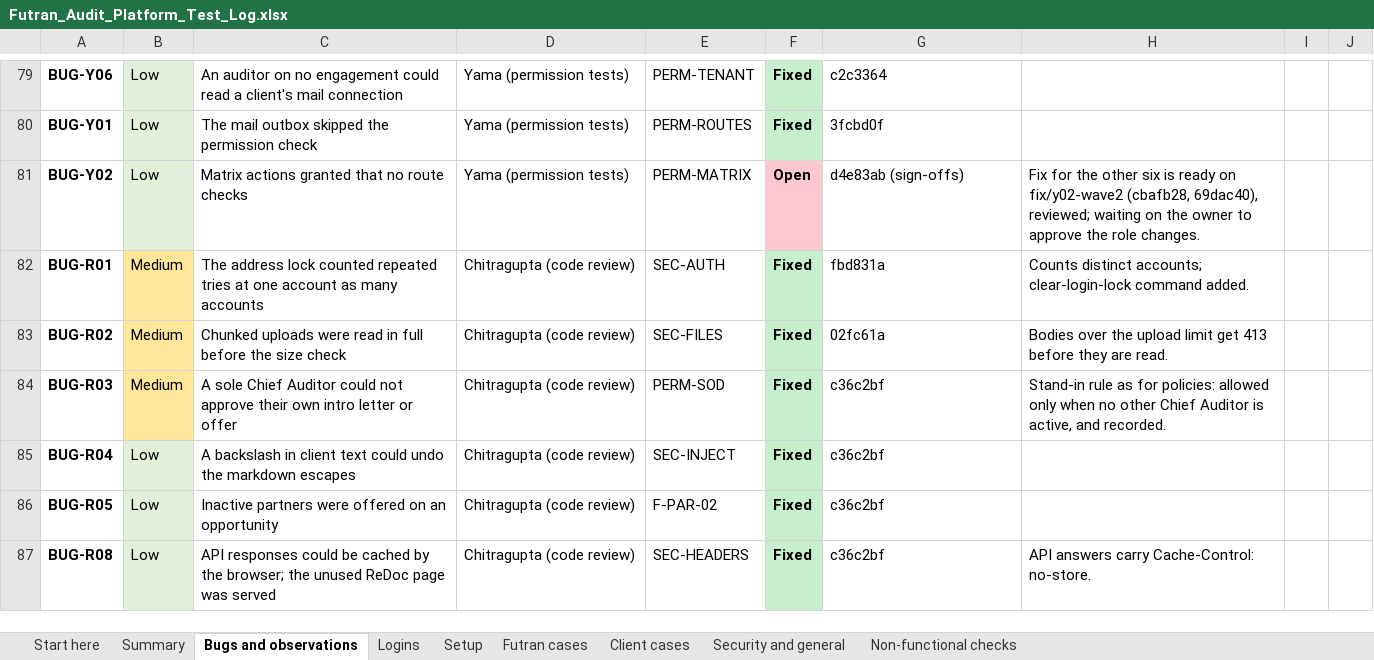
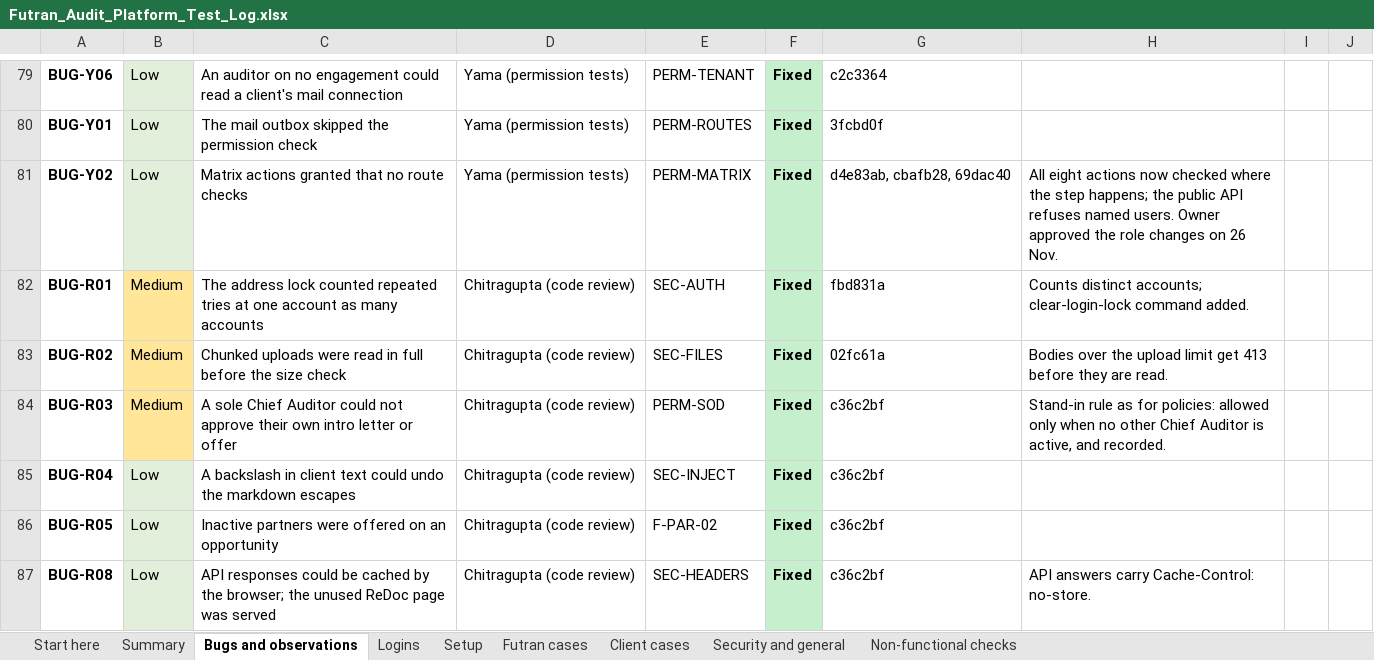
Before and after one commit to soursourthesour/futran-audit-platform, an Excel workbook: docs/testing/Futran_Audit_Platform_Test_Log.xlsx, sheet Bugs and observations, drawn as a sheet; only a part is shown, gaps mark what is left out; values as stored, in another font and other column widths than the file's, no borders; the diff names each change by its address in the sheet, - before the commit and + after, or states it on an @@ line.

```diff
--- a/docs/testing/Futran_Audit_Platform_Test_Log.xlsx (sheet Bugs and observations)
+++ b/docs/testing/Futran_Audit_Platform_Test_Log.xlsx (sheet Bugs and observations)
-F81: Open
+F81: Fixed
-F81 fill: #FFC7CE
+F81 fill: #C6EFCE
-G81: d4e83ab (sign-offs)
+G81: d4e83ab, cbafb28, 69dac40
-H81: Fix for the other six is ready on fix/y02-wave2 (cbafb28, 69dac40), reviewed; waiting on the owner to approve the role changes.
+H81: All eight actions now checked where the step happens; the public API refuses named users. Owner approved the role changes on 26 Nov.
```
